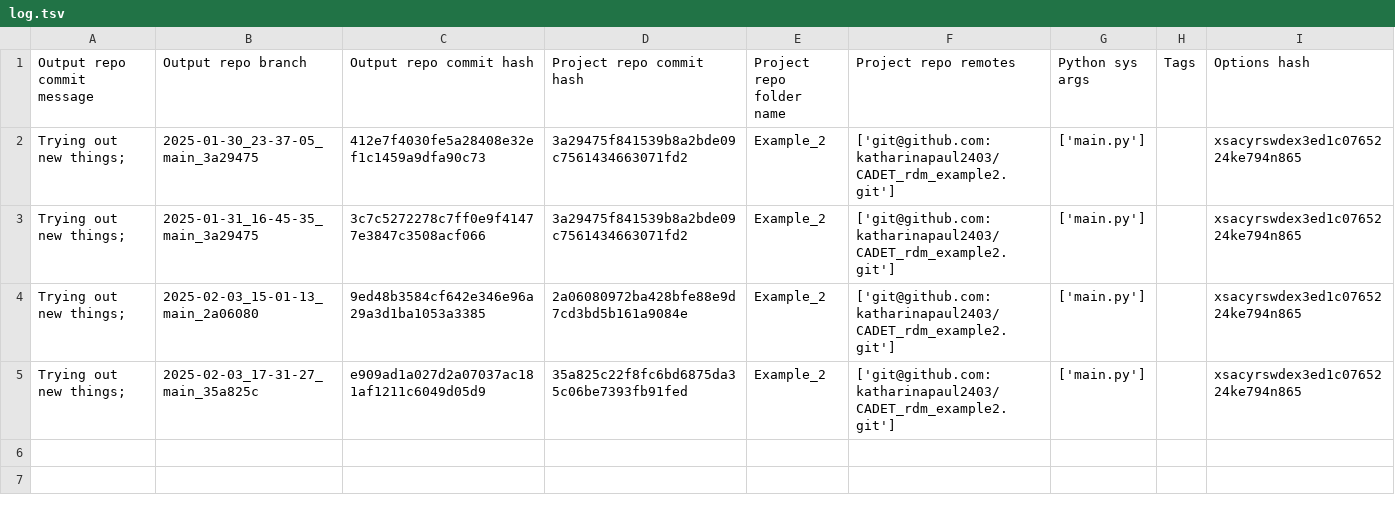
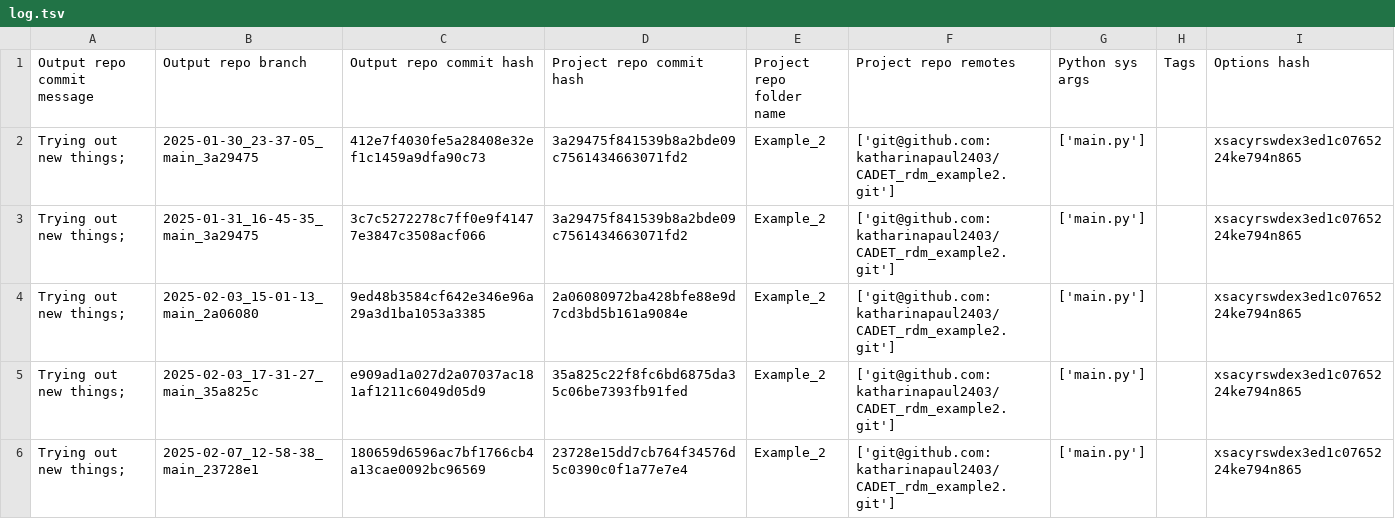
Before and after one commit to cadet/RDM-Example-Batch-Elution-Output, a TSV file: log.tsv, drawn as a sheet; the diff names each change by its address in the sheet, - before the commit and + after, or states it on an @@ line.

Commit message:
log for 'Trying out new things; ' of branch '2025-02-07_12-58-38_main_23728e1'

```diff
--- a/log.tsv
+++ b/log.tsv
+row 6: Trying out new things; | 2025-02-07_12-58-38_main_23728e1 | 180659d6596ac7bf1766cb4a13cae0092bc96569 | 23728e15dd7cb764f34576d5c0390c0f1a77e7e4 | Example_2 | ['git@github.com:katharinapaul2403/CADET_rdm_example2.git'] | ['main.py'] |  | xsacyrswdex3ed1c0765224ke794n865
```
Also changed, not shown: 6 other files.
